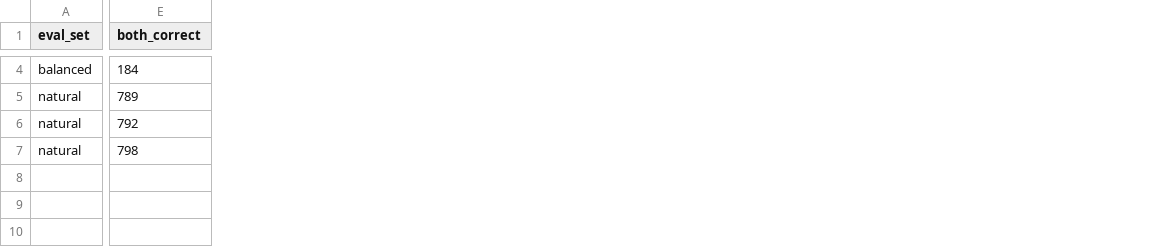
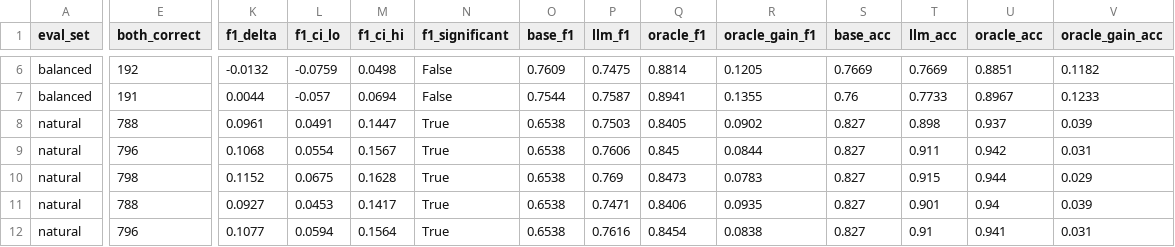
Before and after one commit to Rabiarkan/llm-vs-classic-ml-text-classification, a CSV file: results/analysis/error_overlap.csv, drawn as a sheet; only a part is shown, gaps mark what is left out; addresses are those after the commit; rows hold the shown columns only; the diff covers the shown part only; the diff names each change by its address in the sheet, - before the commit and + after, or states it on an @@ line.

```diff
--- a/results/analysis/error_overlap.csv
+++ b/results/analysis/error_overlap.csv
+column K (f1_delta), row 6: -0.0132; row 9: 0.1068; rows 11-12: 0.0927 | 0.1077
+column L (f1_ci_lo), row 6: -0.0759; row 9: 0.0554; rows 11-12: 0.0453 | 0.0594
+column M (f1_ci_hi), row 6: 0.0498; row 9: 0.1567; rows 11-12: 0.1417 | 0.1564
+column N (f1_significant), row 6: False; row 9: True; rows 11-12: True | True
+column O (base_f1), row 6: 0.7609; row 9: 0.6538; rows 11-12: 0.6538 | 0.6538
+column P (llm_f1), row 6: 0.7475; row 9: 0.7606; rows 11-12: 0.7471 | 0.7616
+column Q (oracle_f1), row 6: 0.8814; row 9: 0.845; rows 11-12: 0.8406 | 0.8454
+column R (oracle_gain_f1), row 6: 0.1205; row 9: 0.0844; rows 11-12: 0.0935 | 0.0838
+column S (base_acc), row 6: 0.7669; row 9: 0.827; rows 11-12: 0.827 | 0.827
+column T (llm_acc), row 6: 0.7669; row 9: 0.911; rows 11-12: 0.901 | 0.91
+column U (oracle_acc), row 6: 0.8851; row 9: 0.942; rows 11-12: 0.94 | 0.941
+column V (oracle_gain_acc), row 6: 0.1182; row 9: 0.031; rows 11-12: 0.039 | 0.031
-E6 (both_correct): 184
+E6 (both_correct): 192
+row 7: balanced | 191 | 0.0044 | -0.057 | 0.0694 | False | 0.7544 | 0.7587 | 0.8941 | 0.1355 | 0.76 | 0.7733 | 0.8967 | 0.1233
+row 8: natural | 788 | 0.0961 | 0.0491 | 0.1447 | True | 0.6538 | 0.7503 | 0.8405 | 0.0902 | 0.827 | 0.898 | 0.937 | 0.039
-E9 (both_correct): 789
+E9 (both_correct): 796
+row 10: natural | 798 | 0.1152 | 0.0675 | 0.1628 | True | 0.6538 | 0.769 | 0.8473 | 0.0783 | 0.827 | 0.915 | 0.944 | 0.029
-E11 (both_correct): 792
+E11 (both_correct): 788
-E12 (both_correct): 798
+E12 (both_correct): 796
```
Also changed, not shown: 2 added rows, 1 removed column and 30 edited cells elsewhere in this file, results/analysis/confidence_sweep.csv, results/analysis/learning_curve.csv, 12 other files.
